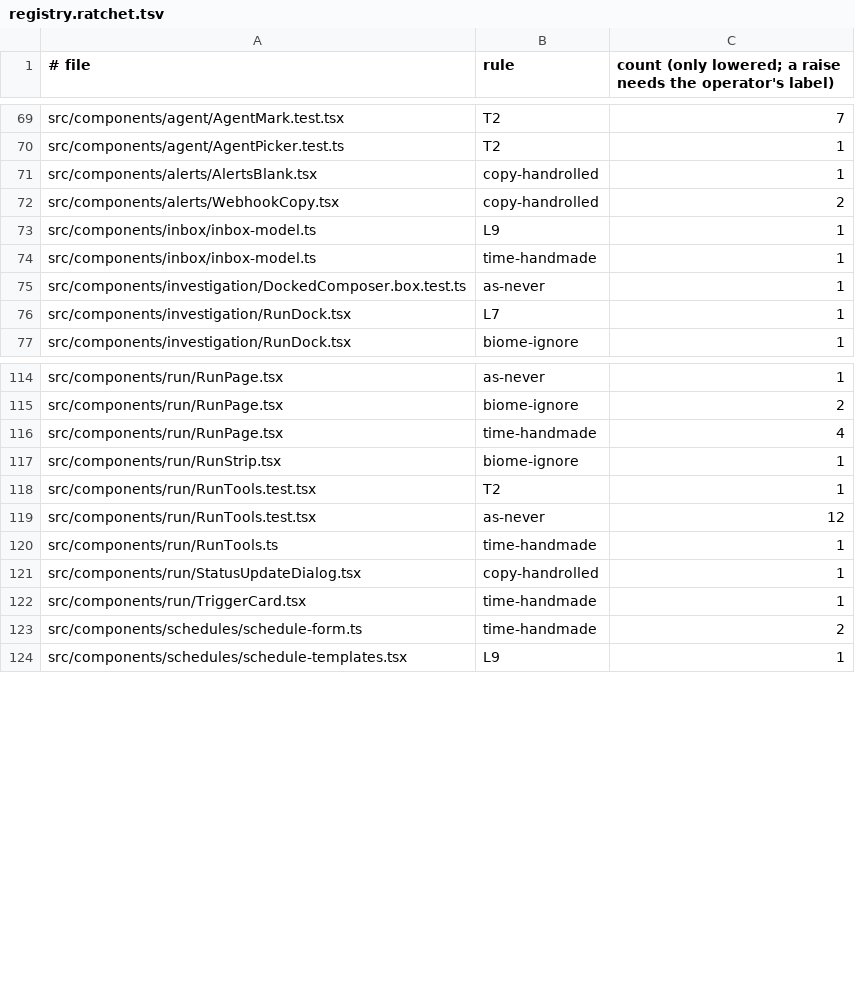
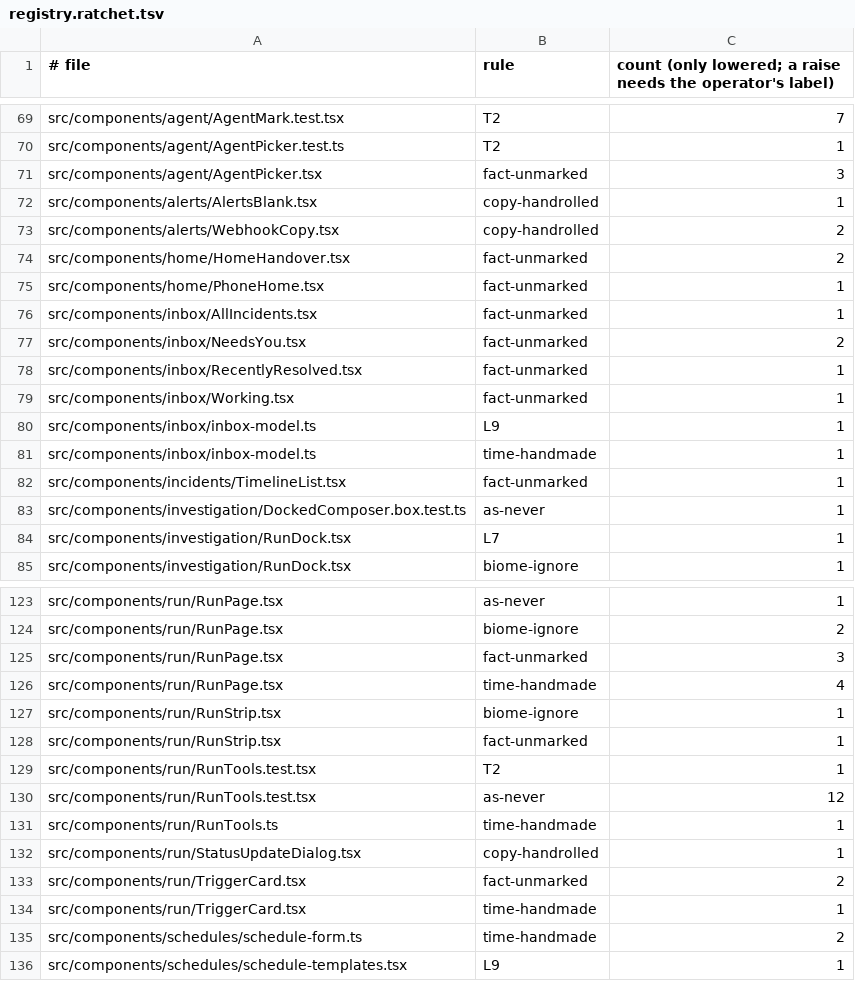
Before and after one commit to prismalens/prismalens, a TSV file: packages/frontend/registry.ratchet.tsv, drawn as a sheet; only a part is shown, gaps mark what is left out; the diff covers the shown part only.

```diff
--- a/packages/frontend/registry.ratchet.tsv
+++ b/packages/frontend/registry.ratchet.tsv
@@ -70,6 +70,14 @@ src/components/agent/AgentMark.test.tsx	T2	7
 src/components/agent/AgentPicker.test.ts	T2	1
+src/components/agent/AgentPicker.tsx	fact-unmarked	3
 src/components/alerts/AlertsBlank.tsx	copy-handrolled	1
 src/components/alerts/WebhookCopy.tsx	copy-handrolled	2
+src/components/home/HomeHandover.tsx	fact-unmarked	2
+src/components/home/PhoneHome.tsx	fact-unmarked	1
+src/components/inbox/AllIncidents.tsx	fact-unmarked	1
+src/components/inbox/NeedsYou.tsx	fact-unmarked	2
+src/components/inbox/RecentlyResolved.tsx	fact-unmarked	1
+src/components/inbox/Working.tsx	fact-unmarked	1
 src/components/inbox/inbox-model.ts	L9	1
 src/components/inbox/inbox-model.ts	time-handmade	1
+src/components/incidents/TimelineList.tsx	fact-unmarked	1
 src/components/investigation/DockedComposer.box.test.ts	as-never	1
@@ -115,4 +124,6 @@ src/components/run/RunPage.tsx	as-never	1
 src/components/run/RunPage.tsx	biome-ignore	2
+src/components/run/RunPage.tsx	fact-unmarked	3
 src/components/run/RunPage.tsx	time-handmade	4
 src/components/run/RunStrip.tsx	biome-ignore	1
+src/components/run/RunStrip.tsx	fact-unmarked	1
 src/components/run/RunTools.test.tsx	T2	1
@@ -121,2 +132,3 @@ src/components/run/RunTools.ts	time-handmade	1
 src/components/run/StatusUpdateDialog.tsx	copy-handrolled	1
+src/components/run/TriggerCard.tsx	fact-unmarked	2
 src/components/run/TriggerCard.tsx	time-handmade	1
```
Also changed, not shown: 16 added rows elsewhere in this file, 28 other files.
